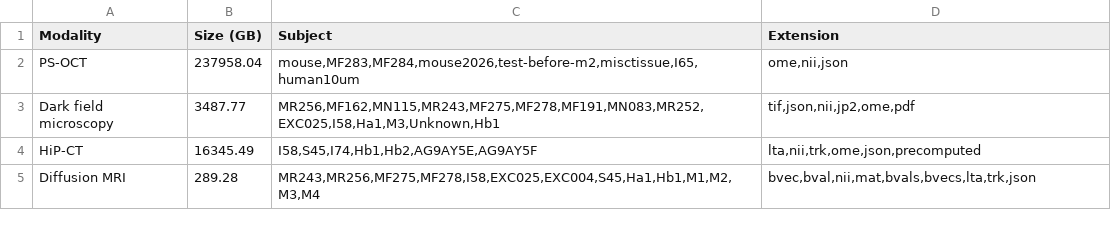
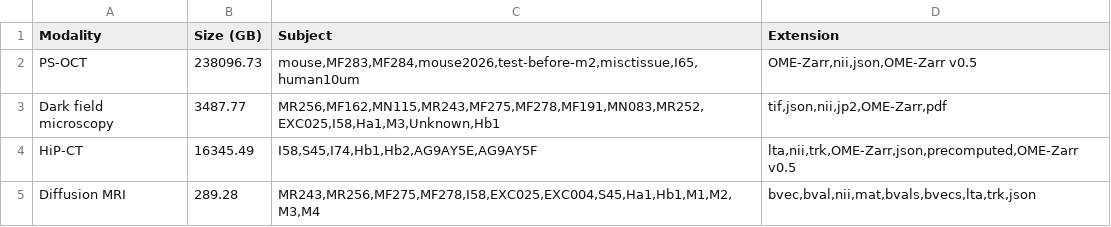
Before and after one commit to kabilar/linc-dashboard, a CSV file: static/lincbrain_modalities.csv, drawn as a sheet; only a part is shown; the diff covers the shown part only.

```diff
--- a/static/lincbrain_modalities.csv
+++ b/static/lincbrain_modalities.csv
@@ -1,5 +1,5 @@
 Modality,Size (GB),Subject,Extension
-PS-OCT,237958.04,"mouse,MF283,MF284,mouse2026,test-before-m2,misctissue,I65,human10um","ome,nii,json"
-Dark field microscopy,3487.77,"MR256,MF162,MN115,MR243,MF275,MF278,MF191,MN083,MR252,EXC025,I58,Ha1,M3,Unknown,Hb1","tif,json,nii,jp2,ome,pdf"
-HiP-CT,16345.49,"I58,S45,I74,Hb1,Hb2,AG9AY5E,AG9AY5F","lta,nii,trk,ome,json,precomputed"
+PS-OCT,238096.73,"mouse,MF283,MF284,mouse2026,test-before-m2,misctissue,I65,human10um","OME-Zarr,nii,json,OME-Zarr v0.5"
+Dark field microscopy,3487.77,"MR256,MF162,MN115,MR243,MF275,MF278,MF191,MN083,MR252,EXC025,I58,Ha1,M3,Unknown,Hb1","tif,json,nii,jp2,OME-Zarr,pdf"
+HiP-CT,16345.49,"I58,S45,I74,Hb1,Hb2,AG9AY5E,AG9AY5F","lta,nii,trk,OME-Zarr,json,precomputed,OME-Zarr v0.5"
 Diffusion MRI,289.28,"MR243,MR256,MF275,MF278,I58,EXC025,EXC004,S45,Ha1,Hb1,M1,M2,M3,M4","bvec,bval,nii,mat,bvals,bvecs,lta,trk,json"
```
Also changed, not shown: 3 edited cells elsewhere in this file, static/lincbrain_datasets.csv, 1 other file.
